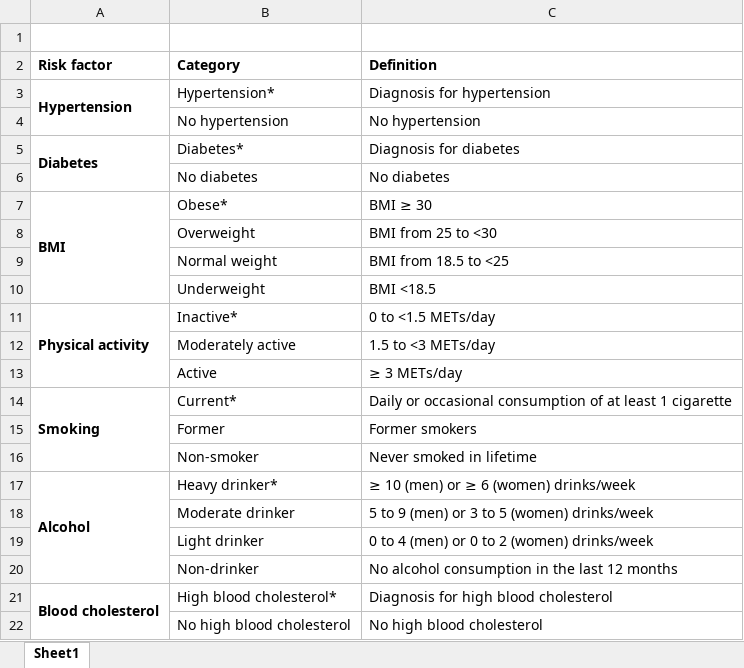
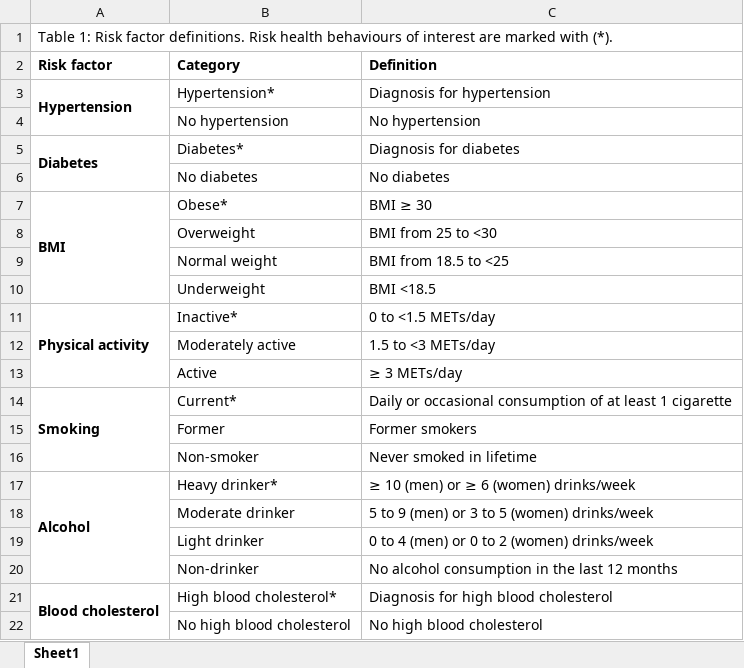
Before and after one commit to Big-Life-Lab/cvd-trends-Canada, an Excel workbook: analysis/Table1-Risk-Factor-Defn.xlsx, sheet Sheet1, drawn as a sheet; values as stored, in another font and other column widths than the file's, no borders; the diff names each change by its address in the sheet, - before the commit and + after, or states it on an @@ line.

```diff
--- a/analysis/Table1-Risk-Factor-Defn.xlsx (sheet Sheet1)
+++ b/analysis/Table1-Risk-Factor-Defn.xlsx (sheet Sheet1)
-A1 (Risk factor): (empty)
+A1 (Risk factor): Table 1: Risk factor definitions. Risk health behaviours of interest are marked with (*).
```
Also changed, not shown: analysis/Table2-Descriptive.xlsx, analysis/Table3-Age-Sex-Prevalence.xlsx, 2 other files.
